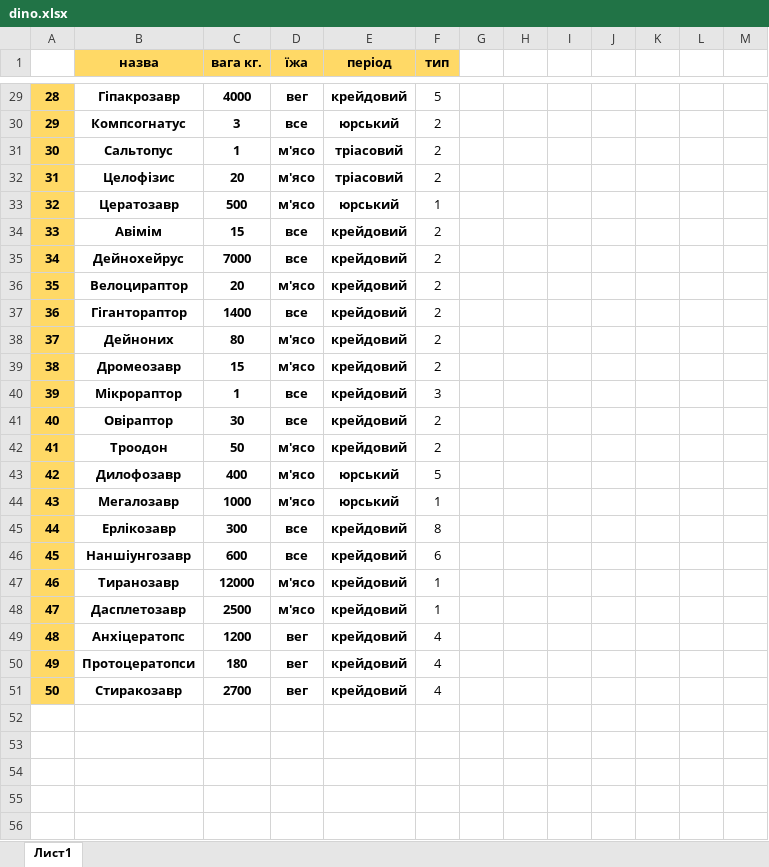
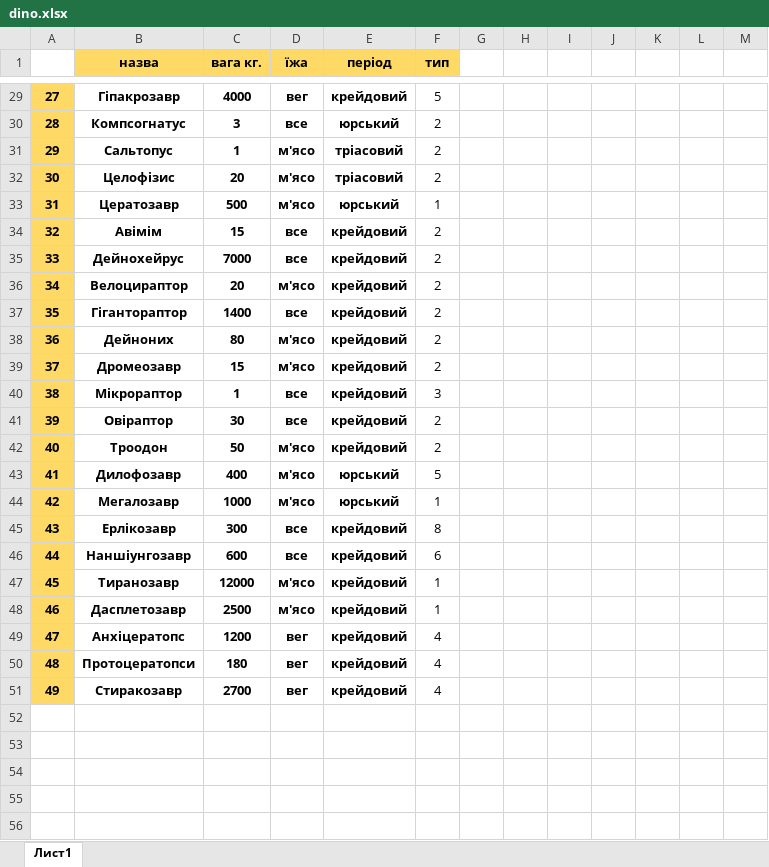
Before and after one commit to nprblm/dyno_mobile, an Excel workbook: dino.xlsx, sheet Лист1, drawn as a sheet; only a part is shown, gaps mark what is left out; values as stored, in another font and other column widths than the file's, no borders; charts and pictures and conditional formats not drawn; the diff covers the shown part only; the diff names each change by its address in the sheet, - before the commit and + after, or states it on an @@ line.

```diff
--- a/dino.xlsx (sheet Лист1)
+++ b/dino.xlsx (sheet Лист1)
-A29: 28
+A29: 27
-A30: 29
+A30: 28
-A31: 30
+A31: 29
-A32: 31
+A32: 30
-A33: 32
+A33: 31
-A34: 33
+A34: 32
-A35: 34
+A35: 33
-A36: 35
+A36: 34
-A37: 36
+A37: 35
-A38: 37
+A38: 36
-A39: 38
+A39: 37
-A40: 39
+A40: 38
-A41: 40
+A41: 39
-A42: 41
+A42: 40
-A43: 42
+A43: 41
-A44: 43
+A44: 42
-A45: 44
+A45: 43
-A46: 45
+A46: 44
-A47: 46
+A47: 45
-A48: 47
+A48: 46
-A49: 48
+A49: 47
-A50: 49
+A50: 48
-A51: 50
+A51: 49
```
Also changed, not shown: 127 edited cells elsewhere in this sheet.
